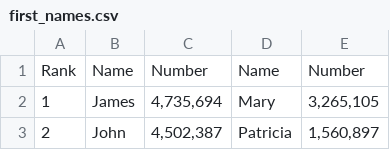
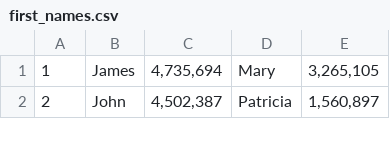
Before and after one commit to Bloodmallet/bloodybot, a CSV file: adventure/first_names.csv, drawn as a sheet; only a part is shown; the diff names each change by its address in the sheet, - before the commit and + after, or states it on an @@ line.

Commit message:
enable people to use their own names

```diff
--- a/adventure/first_names.csv
+++ b/adventure/first_names.csv
-row 1: Rank | Name | Number | Name | Number
```
Also changed, not shown: 3 other files.
